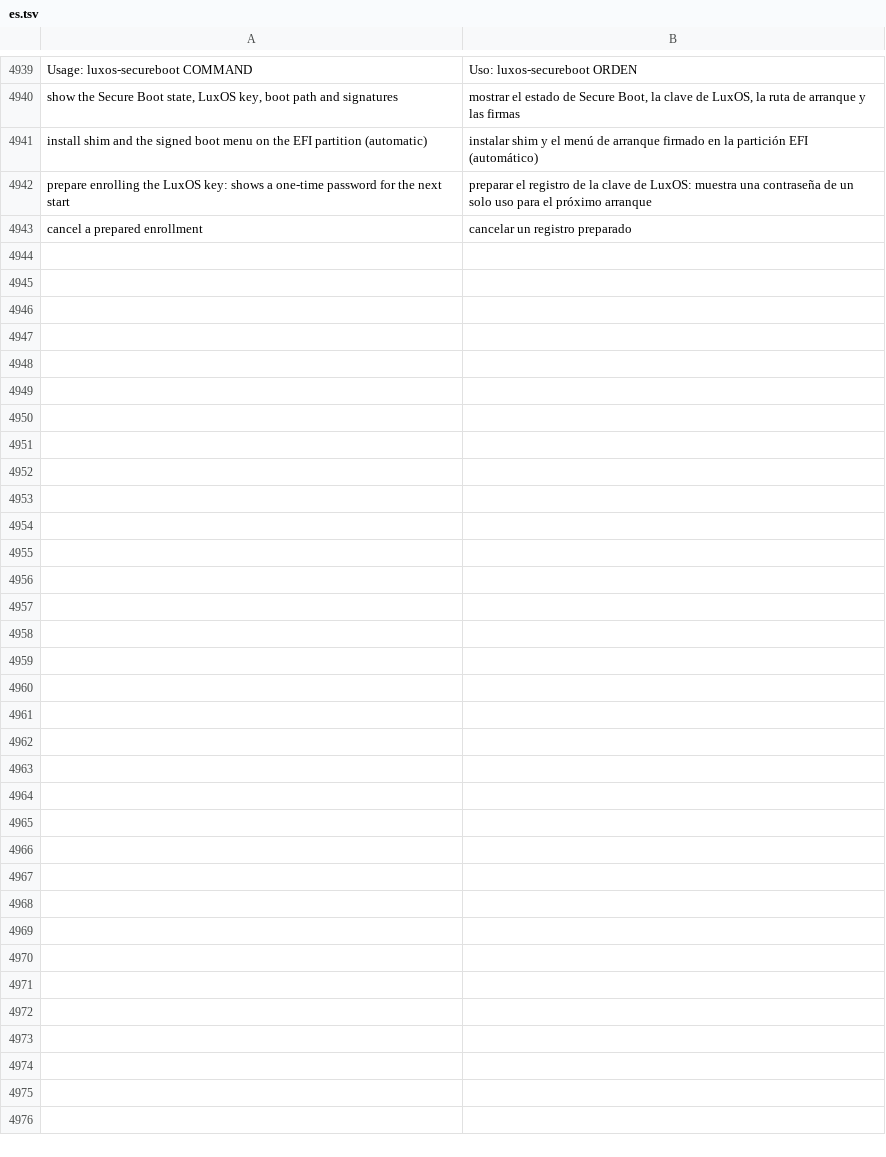
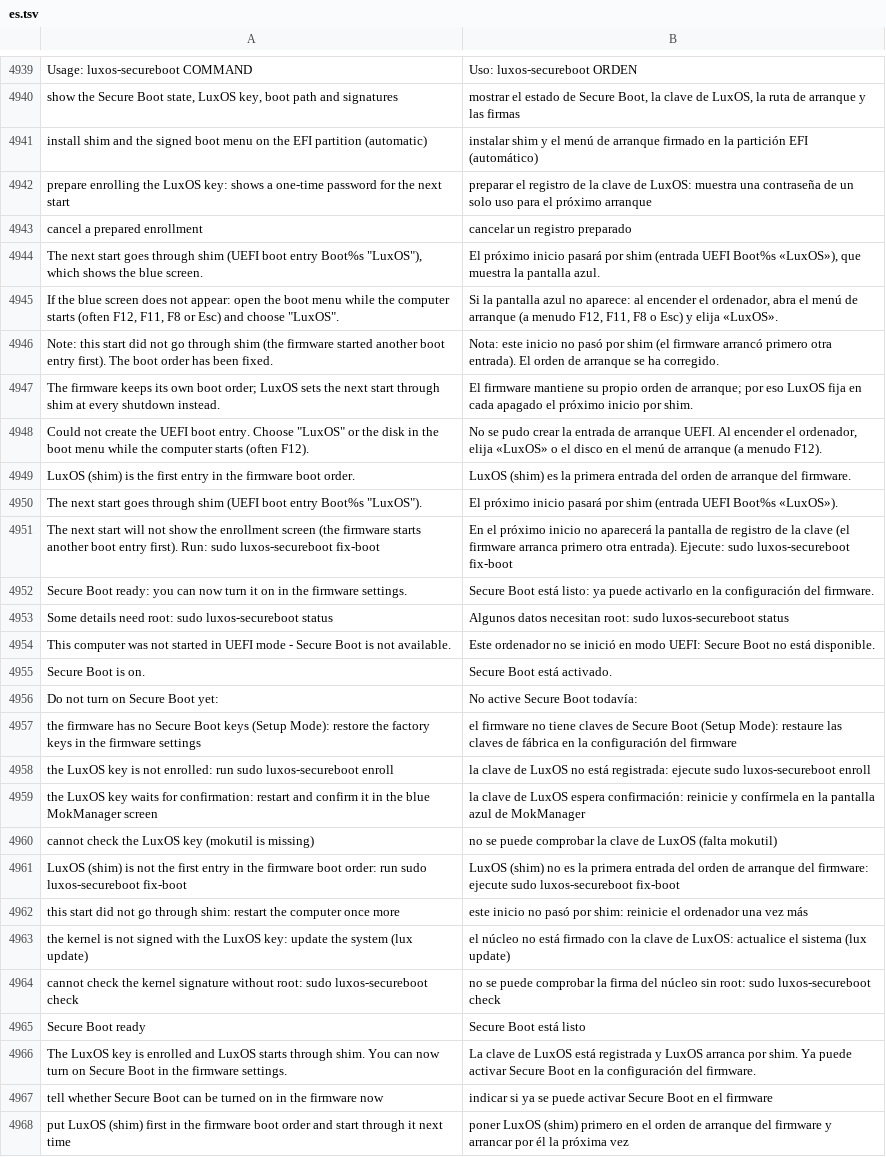
Before and after one commit to luxopes/LuxOS-Arch, a TSV file: packages/luxos-i18n/files/es.tsv, drawn as a sheet; only a part is shown, gaps mark what is left out; the diff names each change by its address in the sheet, - before the commit and + after, or states it on an @@ line.

Commit message:
Secure Boot: MokManager appears also on firmware that reorders boot entries (owner's Acer/Insyde: "Linpus lite" for EFI/BOOT/grubx64.efi was first, shim entry 4th, enroll never shown) - EFI/BOOT = shim + Fedora fallback fbx64.efi (EFI/LuxOS/BOOTX64.CSV recreates the LuxOS entry after an NVRAM reset) and no grubx64.efi any more (our old copy removed, foreign one kept), firmware entries pointing at the removed EFI/BOOT/grubx64.efi on our ESP deleted, shim entry put first at every start (others keep their order), BootNext to shim after enroll/fix-boot, while an enrollment waits, after a start not through shim and when the order does not stick; firmware that ignores or changes BootOrder (HP/Lenovo) remembered and gets BootNext also at shutdown (ExecStop); new luxos-secureboot check (ready only when key enrolled + started through shim + shim first + signed kernel), fix-boot and a one-time "Secure Boot ready" notification (XDG autostart); enroll says which entry the next start uses and warns when this start bypassed shim; status gains boot_current/boot_first/boot_next/secure_boot_ready and hint= lines; installer prefers the entry of its own loader (shim) over an old direct systemd-boot entry on a shared ESP and sets BootNext for the first start, enroll in chroot leaves NVRAM to the installer; also fixed: a direct start of EFI/BOOT/grubx64.efi counted as a start through shim (now LoaderImageIdentifier + SbatLevelRT/MokListRT or BootCurrent), status without root reported loader=missing/kernel=unsigned (now state from the boot service in /run/luxos-secureboot/status or unknown), luxos_key=missing after a start without shim (no MokListRT -> unknown), foreign EFI/BOOT/grubx64.efi was overwritten; tests: stateful efibootmgr/firmware model (exact Acer listing, HP/Lenovo Windows-first, BootOrder ignored but BootNext honored), QEMU OVMF with Microsoft keys: old code boots "Linpus lite" without MokManager, new code reaches MokManager via BootNext even with "Linpus lite" recreated first, enroll completed, old direct entry removed after the shim start, check ready + notification, NVRAM reset + Secure Boot on -> fallback recreated the entry and booted signed chain; docs (luxos/secure-boot.md firmware boot order, site first-start + cs page), proposal 1.6 with the option evaluation (luxos-secureboot 1.0.0-2 - needs maintainer signing via scripts/sb-sign.sh package, luxos-installer 1.1.0-37, luxos-i18n 69, luxos-docs 55)

```diff
--- a/packages/luxos-i18n/files/es.tsv
+++ b/packages/luxos-i18n/files/es.tsv
+row 4944: The next start goes through shim (UEFI boot entry Boot%s "LuxOS"), which shows the blue screen. | El próximo inicio pasará por shim (entrada UEFI Boot%s «LuxOS»), que muestra la pantalla azul.
+row 4945: If the blue screen does not appear: open the boot menu while the computer starts (often F12, F11, F8 or Esc) and choose "LuxOS". | Si la pantalla azul no aparece: al encender el ordenador, abra el menú de arranque (a menudo F12, F11, F8 o Esc) y elija «LuxOS».
+row 4946: Note: this start did not go through shim (the firmware started another boot entry first). The boot order has been fixed. | Nota: este inicio no pasó por shim (el firmware arrancó primero otra entrada). El orden de arranque se ha corregido.
+row 4947: The firmware keeps its own boot order; LuxOS sets the next start through shim at every shutdown instead. | El firmware mantiene su propio orden de arranque; por eso LuxOS fija en cada apagado el próximo inicio por shim.
+row 4948: Could not create the UEFI boot entry. Choose "LuxOS" or the disk in the boot menu while the computer starts (often F12). | No se pudo crear la entrada de arranque UEFI. Al encender el ordenador, elija «LuxOS» o el disco en el menú de arranque (a menudo F12).
+row 4949: LuxOS (shim) is the first entry in the firmware boot order. | LuxOS (shim) es la primera entrada del orden de arranque del firmware.
+row 4950: The next start goes through shim (UEFI boot entry Boot%s "LuxOS"). | El próximo inicio pasará por shim (entrada UEFI Boot%s «LuxOS»).
+row 4951: The next start will not show the enrollment screen (the firmware starts another boot entry first). Run: sudo luxos-secureboot fix-boot | En el próximo inicio no aparecerá la pantalla de registro de la clave (el firmware arranca primero otra entrada). Ejecute: sudo luxos-secureboot fix-boot
+row 4952: Secure Boot ready: you can now turn it on in the firmware settings. | Secure Boot está listo: ya puede activarlo en la configuración del firmware.
+row 4953: Some details need root: sudo luxos-secureboot status | Algunos datos necesitan root: sudo luxos-secureboot status
+row 4954: This computer was not started in UEFI mode - Secure Boot is not available. | Este ordenador no se inició en modo UEFI: Secure Boot no está disponible.
+row 4955: Secure Boot is on. | Secure Boot está activado.
+row 4956: Do not turn on Secure Boot yet: | No active Secure Boot todavía:
+row 4957: the firmware has no Secure Boot keys (Setup Mode): restore the factory keys in the firmware settings | el firmware no tiene claves de Secure Boot (Setup Mode): restaure las claves de fábrica en la configuración del firmware
+row 4958: the LuxOS key is not enrolled: run sudo luxos-secureboot enroll | la clave de LuxOS no está registrada: ejecute sudo luxos-secureboot enroll
+row 4959: the LuxOS key waits for confirmation: restart and confirm it in the blue MokManager screen | la clave de LuxOS espera confirmación: reinicie y confírmela en la pantalla azul de MokManager
+row 4960: cannot check the LuxOS key (mokutil is missing) | no se puede comprobar la clave de LuxOS (falta mokutil)
+row 4961: LuxOS (shim) is not the first entry in the firmware boot order: run sudo luxos-secureboot fix-boot | LuxOS (shim) no es la primera entrada del orden de arranque del firmware: ejecute sudo luxos-secureboot fix-boot
+row 4962: this start did not go through shim: restart the computer once more | este inicio no pasó por shim: reinicie el ordenador una vez más
+row 4963: the kernel is not signed with the LuxOS key: update the system (lux update) | el núcleo no está firmado con la clave de LuxOS: actualice el sistema (lux update)
+row 4964: cannot check the kernel signature without root: sudo luxos-secureboot check | no se puede comprobar la firma del núcleo sin root: sudo luxos-secureboot check
+row 4965: Secure Boot ready | Secure Boot está listo
+row 4966: The LuxOS key is enrolled and LuxOS starts through shim. You can now turn on Secure Boot in the firmware settings. | La clave de LuxOS está registrada y LuxOS arranca por shim. Ya puede activar Secure Boot en la configuración del firmware.
+row 4967: tell whether Secure Boot can be turned on in the firmware now | indicar si ya se puede activar Secure Boot en el firmware
+row 4968: put LuxOS (shim) first in the firmware boot order and start through it next time | poner LuxOS (shim) primero en el orden de arranque del firmware y arrancar por él la próxima vez
```
Also changed, not shown: packages/luxos-i18n/files/cs.tsv, packages/luxos-i18n/files/it.tsv, 27 other files.
